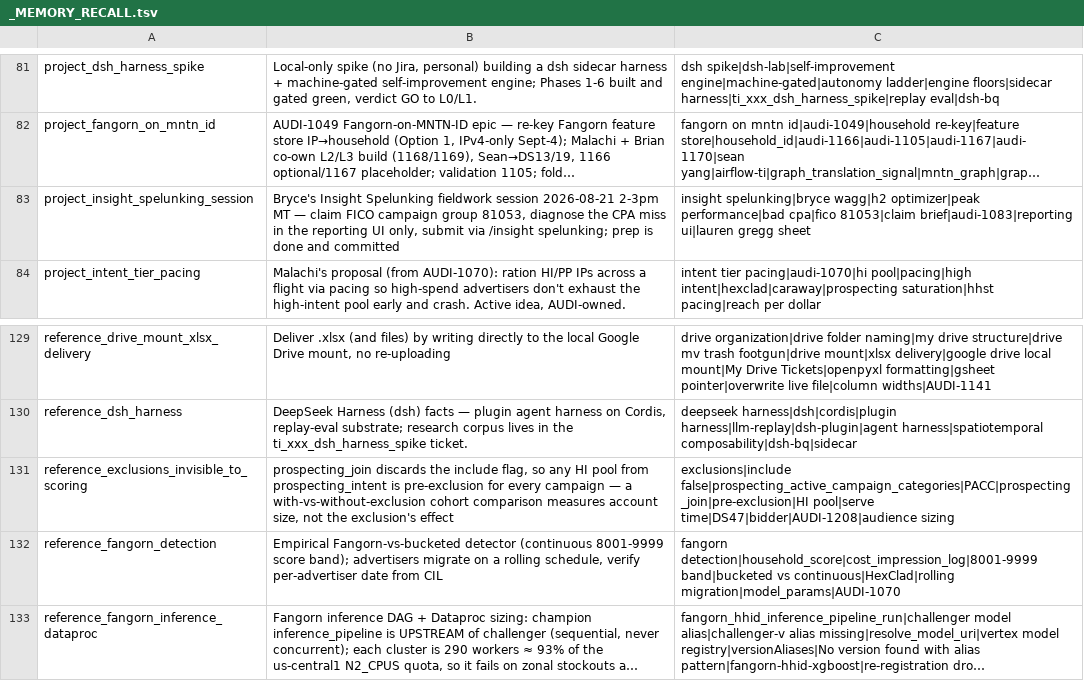
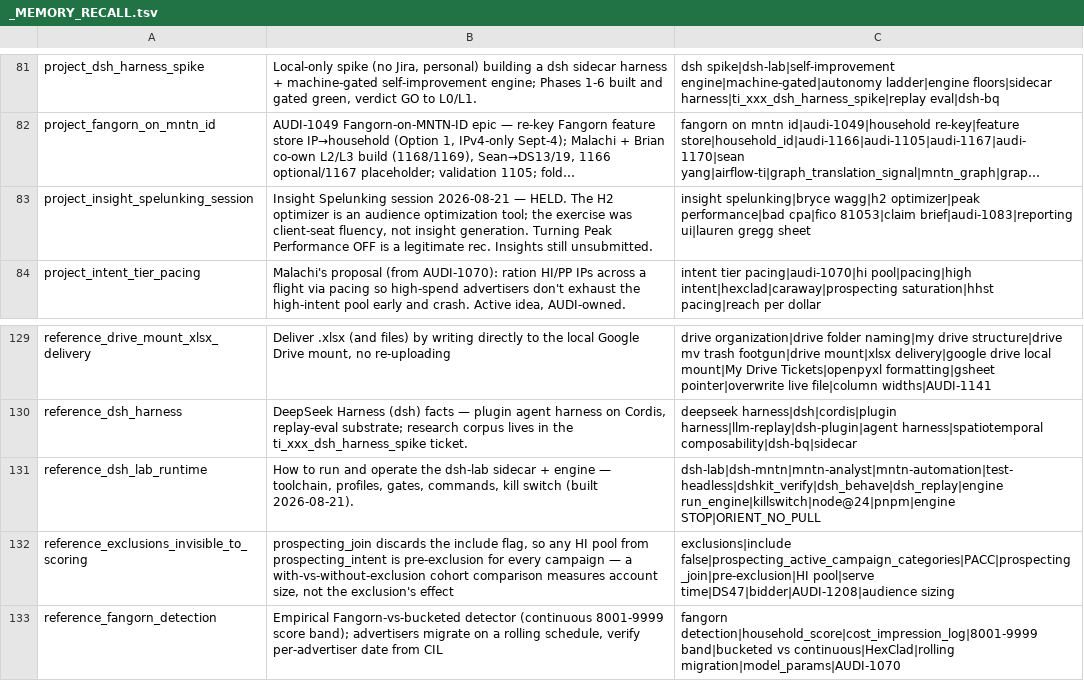
Before and after one commit to mdunn-mntn/malachi-workspace, a TSV file: knowledge/_MEMORY_RECALL.tsv, drawn as a sheet; only a part is shown, gaps mark what is left out; the shorter side is filled out with more unchanged rows; long unchanged cells end in …; the diff names each change by its address in the sheet, - before the commit and + after, or states it on an @@ line.

Commit message:
ti_xxx capture: dsh spike phases 1-6 done, runtime memory added

```diff
--- a/knowledge/_MEMORY_RECALL.tsv
+++ b/knowledge/_MEMORY_RECALL.tsv
-B83: Bryce's Insight Spelunking fieldwork session 2026-08-21 2-3pm MT — claim FICO campaign group 81053, diagnose the CPA miss in the reporting UI only, submit via /insight spelunking; prep is done and committed
+B83: Insight Spelunking session 2026-08-21 — HELD. The H2 optimizer is an audience optimization tool; the exercise was client-seat fluency, not insight generation. Turning Peak Performance OFF is a legitimate rec. Insights still unsubmitted.
+row 131: reference_dsh_lab_runtime | How to run and operate the dsh-lab sidecar + engine — toolchain, profiles, gates, commands, kill switch (built 2026-08-21). | dsh-lab|dsh-mntn|mntn-analyst|mntn-automation|test-headless|dshkit_verify|dsh_behave|dsh_replay|engine run_engine|killswitch|node@24|pnpm|engine STOP|ORIENT_NO_PULL
```
Also changed, not shown: 6 other files.
